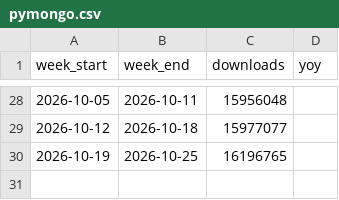
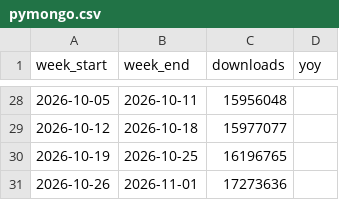
Before and after one commit to eugene777-debug/mongo-download-stats, a CSV file: data/pymongo.csv, drawn as a sheet; only a part is shown, gaps mark what is left out; the diff names each change by its address in the sheet, - before the commit and + after, or states it on an @@ line.

```diff
--- a/data/pymongo.csv
+++ b/data/pymongo.csv
+row 31: 2026-10-26 | 2026-11-01 | 17273636
```
Also changed, not shown: data/mongodb.csv, 1 other file.
